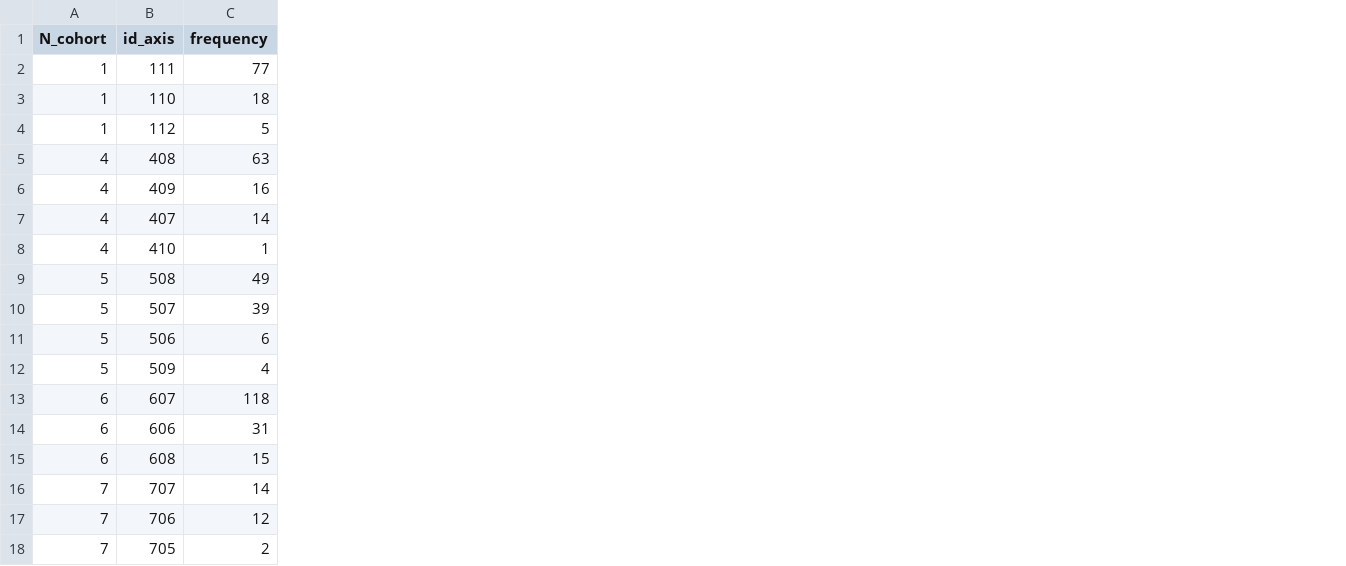
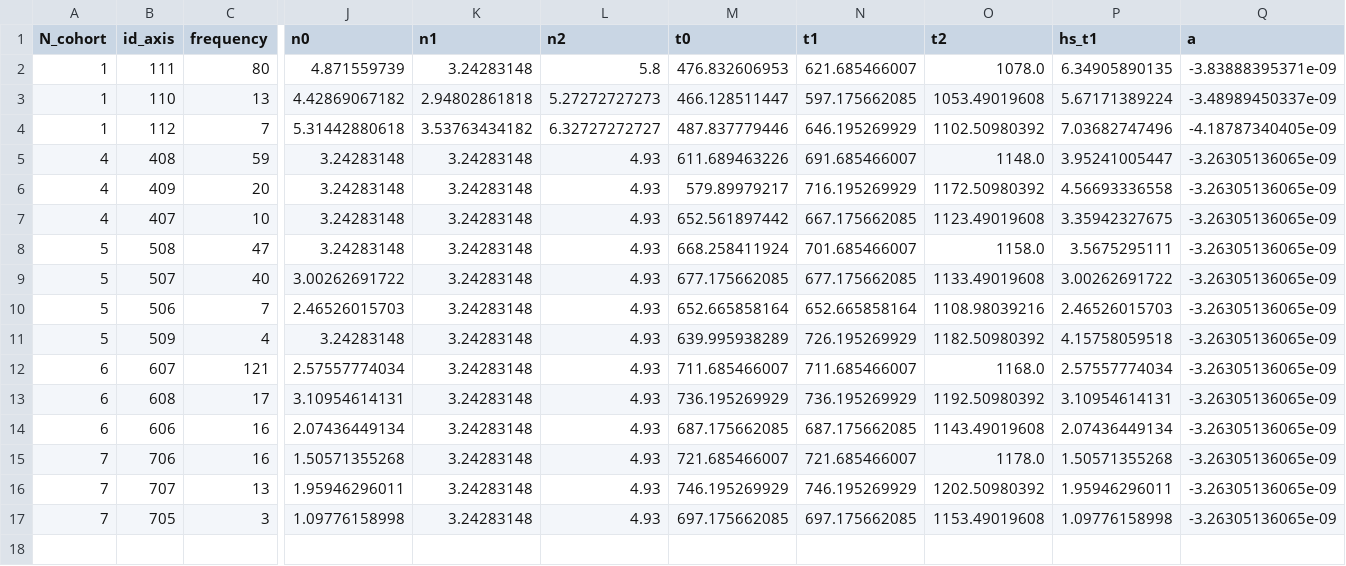
Before and after one commit to openalea-incubator/adel, a CSV file: adel/data/parameters_table.csv, drawn as a sheet; only a part is shown, gaps mark what is left out; removed rows and columns are numbered as before the commit, all else as after; rows hold the shown columns only; the diff covers the shown part only; the diff names each change by its address in the sheet, - before the commit and + after, or states it on an @@ line.

```diff
--- a/adel/data/parameters_table.csv
+++ b/adel/data/parameters_table.csv
+column J (n0), rows 2-13: 4.871559739 | 4.42869067182 | 5.31442880618 | 3.24283148 | 3.24283148 | 3.24283148 | 3.24283148 | 3.00262691722 | 2.46526015703 | 3.24283148 | 2.57557774034 | 3.10954614131; row 15: 1.50571355268; row 17: 1.09776158998
+column K (n1), rows 2-13: 3.24283148 | 2.94802861818 | 3.53763434182 | 3.24283148 | 3.24283148 | 3.24283148 | 3.24283148 | 3.24283148 | 3.24283148 | 3.24283148 | 3.24283148 | 3.24283148; row 15: 3.24283148; row 17: 3.24283148
+column L (n2), rows 2-13: 5.8 | 5.27272727273 | 6.32727272727 | 4.93 | 4.93 | 4.93 | 4.93 | 4.93 | 4.93 | 4.93 | 4.93 | 4.93; row 15: 4.93; row 17: 4.93
+column M (t0), rows 2-13: 476.832606953 | 466.128511447 | 487.837779446 | 611.689463226 | 579.89979217 | 652.561897442 | 668.258411924 | 677.175662085 | 652.665858164 | 639.995938289 | 711.685466007 | 736.195269929; row 15: 721.685466007; row 17: 697.175662085
+column N (t1), rows 2-13: 621.685466007 | 597.175662085 | 646.195269929 | 691.685466007 | 716.195269929 | 667.175662085 | 701.685466007 | 677.175662085 | 652.665858164 | 726.195269929 | 711.685466007 | 736.195269929; row 15: 721.685466007; row 17: 697.175662085
+column O (t2), rows 2-13: 1078.0 | 1053.49019608 | 1102.50980392 | 1148.0 | 1172.50980392 | 1123.49019608 | 1158.0 | 1133.49019608 | 1108.98039216 | 1182.50980392 | 1168.0 | 1192.50980392; row 15: 1178.0; row 17: 1153.49019608
+column P (hs_t1), rows 2-13: 6.34905890135 | 5.67171389224 | 7.03682747496 | 3.95241005447 | 4.56693336558 | 3.35942327675 | 3.5675295111 | 3.00262691722 | 2.46526015703 | 4.15758059518 | 2.57557774034 | 3.10954614131; row 15: 1.50571355268; row 17: 1.09776158998
+column Q (a), rows 2-13: -3.83888395371e-09 | -3.48989450337e-09 | -4.18787340405e-09 | -3.26305136065e-09 | -3.26305136065e-09 | -3.26305136065e-09 | -3.26305136065e-09 | -3.26305136065e-09 | -3.26305136065e-09 | -3.26305136065e-09 | -3.26305136065e-09 | -3.26305136065e-09; row 15: -3.26305136065e-09; row 17: -3.26305136065e-09
-C2 (frequency): 77
+C2 (frequency): 80
-C3 (frequency): 18
+C3 (frequency): 13
-C4 (frequency): 5
+C4 (frequency): 7
-C5 (frequency): 63
+C5 (frequency): 59
-C6 (frequency): 16
+C6 (frequency): 20
-C7 (frequency): 14
+C7 (frequency): 10
-row 8: 4 | 410 | 1
-C8 (frequency): 49
+C8 (frequency): 47
-C9 (frequency): 39
+C9 (frequency): 40
-C10 (frequency): 6
+C10 (frequency): 7
-C12 (frequency): 118
+C12 (frequency): 121
-row 14: 6 | 606 | 31
-C13 (frequency): 15
+C13 (frequency): 17
-row 16: 7 | 707 | 14
+row 14: 6 | 606 | 16 | 2.07436449134 | 3.24283148 | 4.93 | 687.175662085 | 687.175662085 | 1143.49019608 | 2.07436449134 | -3.26305136065e-09
-C15 (frequency): 12
+C15 (frequency): 16
+row 16: 7 | 707 | 13 | 1.95946296011 | 3.24283148 | 4.93 | 746.195269929 | 746.195269929 | 1202.50980392 | 1.95946296011 | -3.26305136065e-09
-C17 (frequency): 2
+C17 (frequency): 3
```
Also changed, not shown: 3 added columns and 6 edited cells elsewhere in this file, adel/data/absolute_phen_table.csv, adel/data/dim_table.csv, 34 other files.
